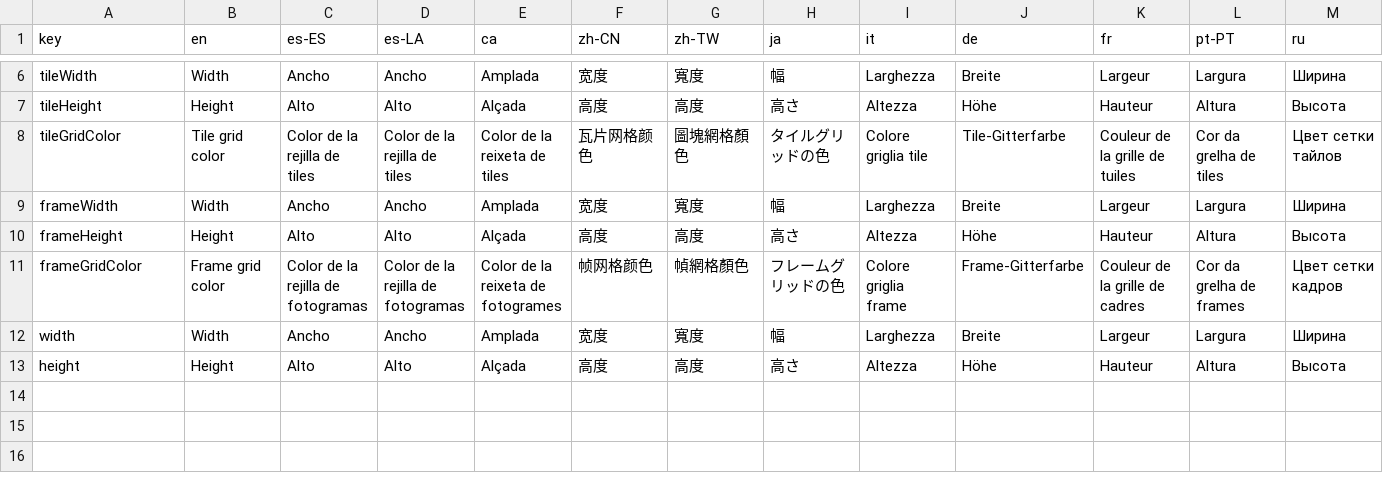
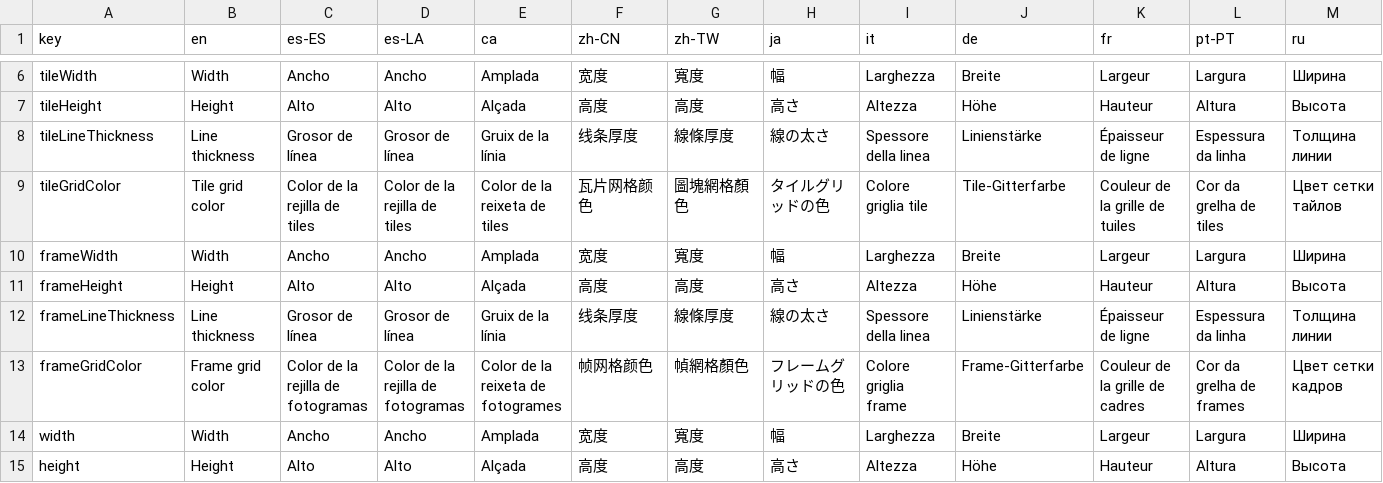
Before and after one commit to Anarkade/deliaxe-paint, a CSV file: src/locales/translationsChangeGrids.csv, drawn as a sheet; only a part is shown, gaps mark what is left out; rows hold the shown columns only; the diff names each change by its address in the sheet, - before the commit and + after, or states it on an @@ line.

Commit message:
feat(ui): configurable grid line thickness + left-align labels (ChangeGridSelector)

```diff
--- a/src/locales/translationsChangeGrids.csv
+++ b/src/locales/translationsChangeGrids.csv
+row 8: tileLineThickness | Line thickness | Grosor de línea | Grosor de línea | Gruix de la línia | 线条厚度 | 線條厚度 | 線の太さ | Spessore della linea | Linienstärke | Épaisseur de ligne | Espessura da linha | Толщина линии
+row 12: frameLineThickness | Line thickness | Grosor de línea | Grosor de línea | Gruix de la línia | 线条厚度 | 線條厚度 | 線の太さ | Spessore della linea | Linienstärke | Épaisseur de ligne | Espessura da linha | Толщина линии
```
Also changed, not shown: 3 other files.
